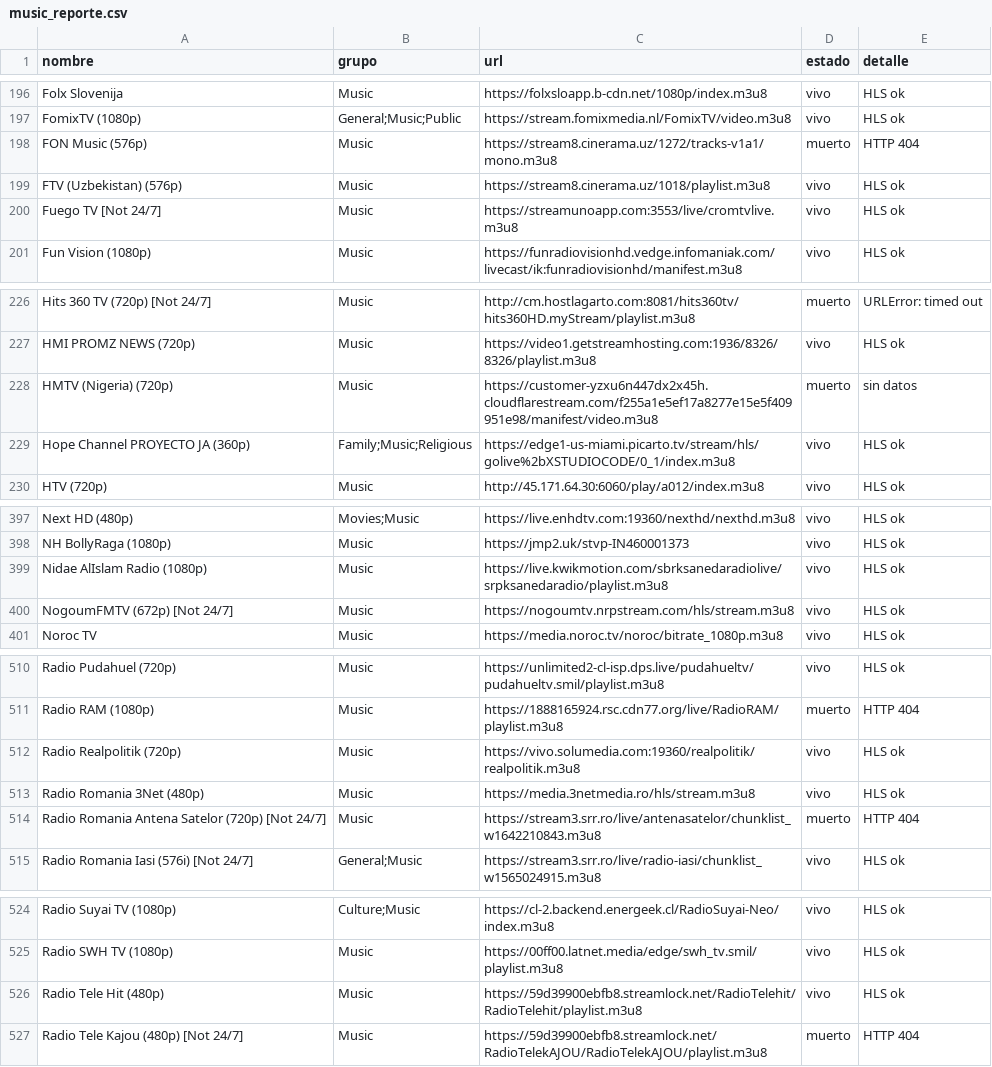
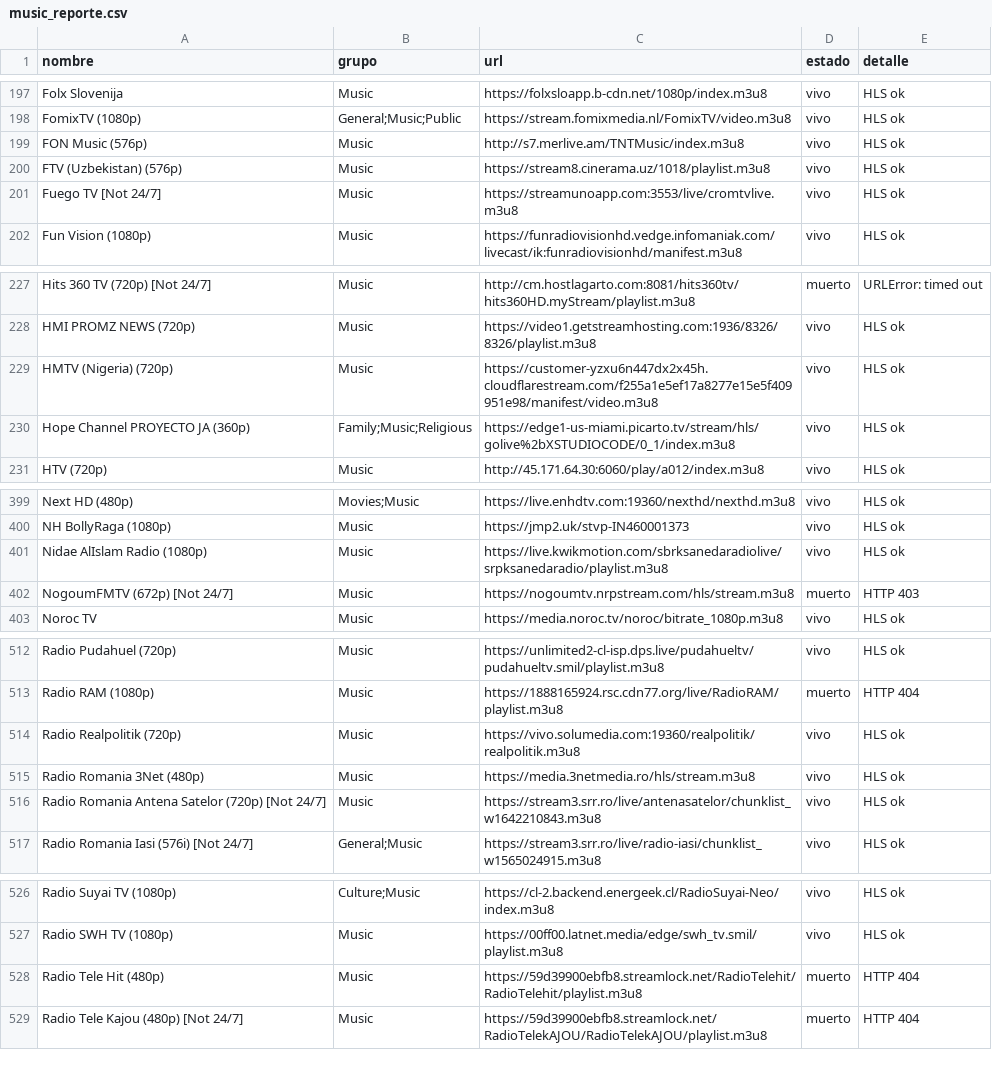
Before and after one commit to hamunoz/Tawyers-IPTV, a CSV file: lists/music_reporte.csv, drawn as a sheet; only a part is shown, gaps mark what is left out; the diff covers the shown part only.

```diff
--- a/lists/music_reporte.csv
+++ b/lists/music_reporte.csv
@@ -197,3 +198,3 @@ Folx Slovenija,Music,https://folxsloapp.b-cdn.net/1080p/index.m3u8,vivo,HLS ok
 FomixTV (1080p),General;Music;Public,https://stream.fomixmedia.nl/FomixTV/video.m3u8,vivo,HLS ok
-FON Music (576p),Music,https://stream8.cinerama.uz/1272/tracks-v1a1/mono.m3u8,muerto,HTTP 404
+FON Music (576p),Music,http://s7.merlive.am/TNTMusic/index.m3u8,vivo,HLS ok
 FTV (Uzbekistan) (576p),Music,https://stream8.cinerama.uz/1018/playlist.m3u8,vivo,HLS ok
@@ -227,3 +228,3 @@ Hits 360 TV (720p) [Not 24/7],Music,http://cm.hostlagarto.com:8081/hits360tv/hit
 HMI PROMZ NEWS (720p),Music,https://video1.getstreamhosting.com:1936/8326/8326/playlist.m3u8,vivo,HLS ok
-HMTV (Nigeria) (720p),Music,https://customer-yzxu6n447dx2x45h.cloudflarestream.com/f255a1e5ef17a8277e15e5f409951e98/manifest/video.m3u8,muerto,sin datos
+HMTV (Nigeria) (720p),Music,https://customer-yzxu6n447dx2x45h.cloudflarestream.com/f255a1e5ef17a8277e15e5f409951e98/manifest/video.m3u8,vivo,HLS ok
 Hope Channel PROYECTO JA (360p),Family;Music;Religious,https://edge1-us-miami.picarto.tv/stream/hls/golive%2bXSTUDIOCODE/0_1/index.m3u8,vivo,HLS ok
@@ -399,3 +401,3 @@ NH BollyRaga (1080p),Music,https://jmp2.uk/stvp-IN460001373,vivo,HLS ok
 Nidae AlIslam Radio (1080p),Music,https://live.kwikmotion.com/sbrksanedaradiolive/srpksanedaradio/playlist.m3u8,vivo,HLS ok
-NogoumFMTV (672p) [Not 24/7],Music,https://nogoumtv.nrpstream.com/hls/stream.m3u8,vivo,HLS ok
+NogoumFMTV (672p) [Not 24/7],Music,https://nogoumtv.nrpstream.com/hls/stream.m3u8,muerto,HTTP 403
 Noroc TV,Music,https://media.noroc.tv/noroc/bitrate_1080p.m3u8,vivo,HLS ok
@@ -513,3 +515,3 @@ Radio Realpolitik (720p),Music,https://vivo.solumedia.com:19360/realpolitik/real
 Radio Romania 3Net (480p),Music,https://media.3netmedia.ro/hls/stream.m3u8,vivo,HLS ok
-Radio Romania Antena Satelor (720p) [Not 24/7],Music,https://stream3.srr.ro/live/antenasatelor/chunklist_w1642210843.m3u8,muerto,HTTP 404
+Radio Romania Antena Satelor (720p) [Not 24/7],Music,https://stream3.srr.ro/live/antenasatelor/chunklist_w1642210843.m3u8,vivo,HLS ok
 Radio Romania Iasi (576i) [Not 24/7],General;Music,https://stream3.srr.ro/live/radio-iasi/chunklist_w1565024915.m3u8,vivo,HLS ok
@@ -525,3 +527,3 @@ Radio Suyai TV (1080p),Culture;Music,https://cl-2.backend.energeek.cl/RadioSuyai
 Radio SWH TV (1080p),Music,https://00ff00.latnet.media/edge/swh_tv.smil/playlist.m3u8,vivo,HLS ok
-Radio Tele Hit (480p),Music,https://59d39900ebfb8.streamlock.net/RadioTelehit/RadioTelehit/playlist.m3u8,vivo,HLS ok
+Radio Tele Hit (480p),Music,https://59d39900ebfb8.streamlock.net/RadioTelehit/RadioTelehit/playlist.m3u8,muerto,HTTP 404
 Radio Tele Kajou (480p) [Not 24/7],Music,https://59d39900ebfb8.streamlock.net/RadioTelekAJOU/RadioTelekAJOU/playlist.m3u8,muerto,HTTP 404
```
Also changed, not shown: 3 added rows, 1 removed row and 40 edited cells elsewhere in this file, 2 other files.
